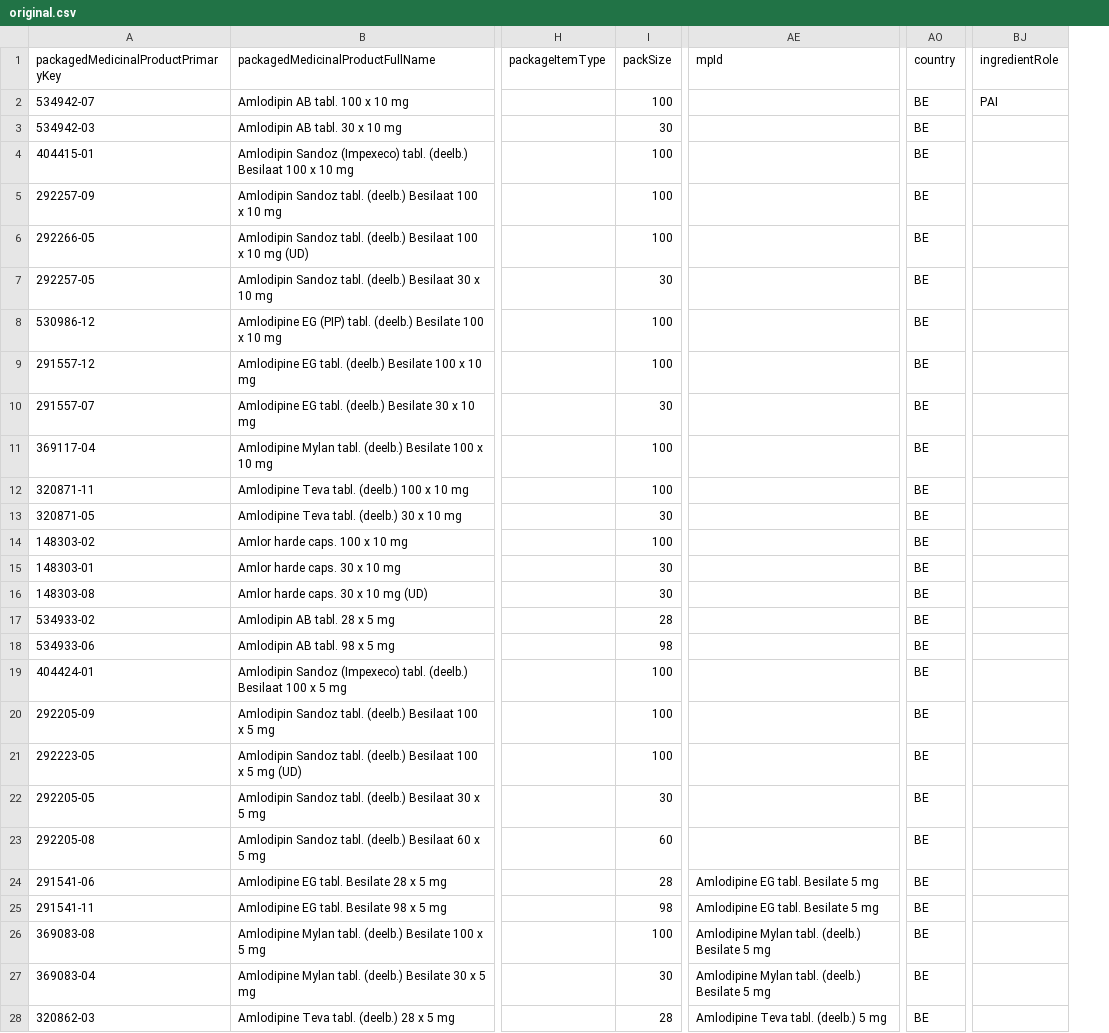
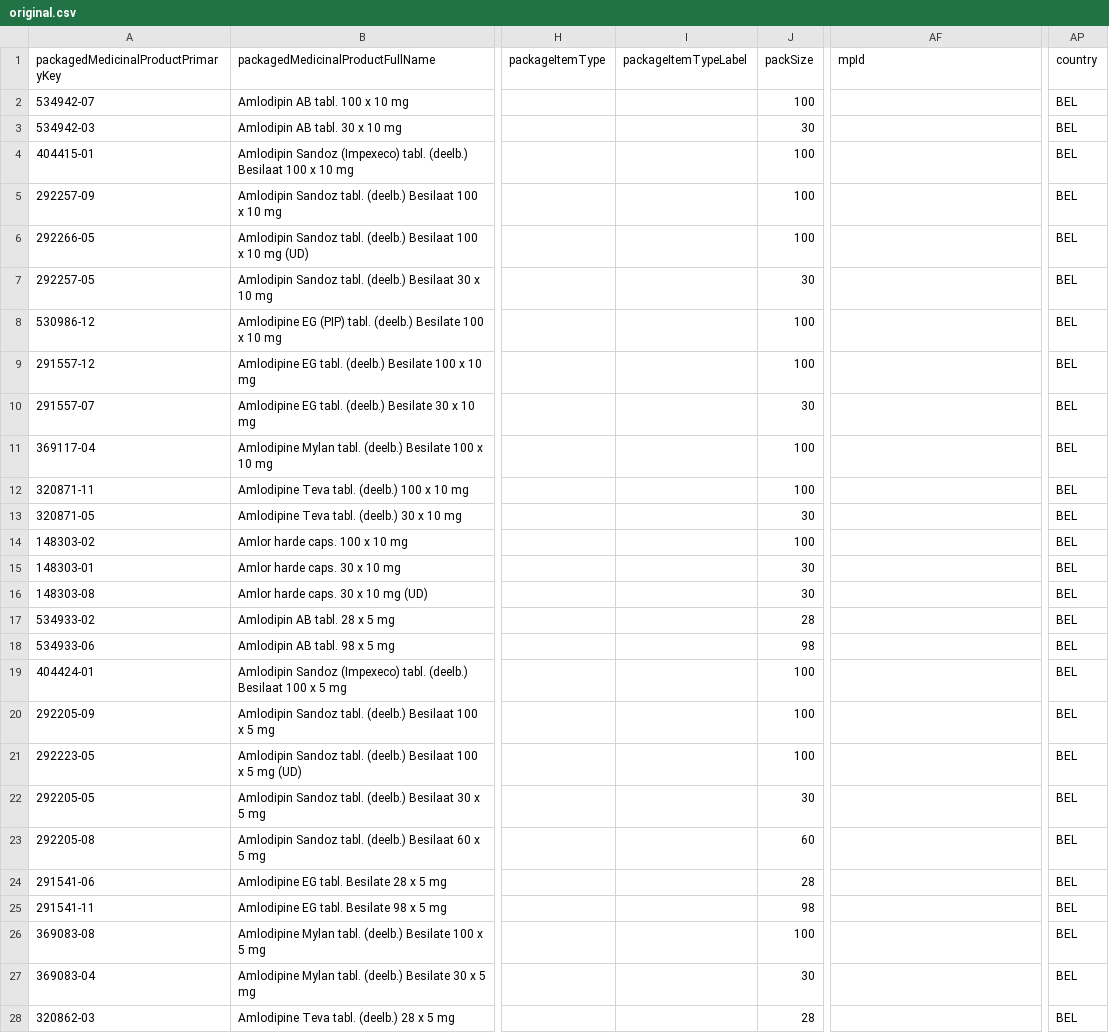
Before and after one commit to unicom-project-eu/wp6-db-api, a CSV file: preprocess-data/belgium_subset/original.csv, drawn as a sheet; only a part is shown, gaps mark what is left out; removed rows and columns are numbered as before the commit, all else as after; the diff covers the shown part only; the diff names each change by its address in the sheet, - before the commit and + after, or states it on an @@ line.

```diff
--- a/preprocess-data/belgium_subset/original.csv
+++ b/preprocess-data/belgium_subset/original.csv
+column I (packageItemTypeLabel), empty
-column BJ (ingredientRole), row 2: PAI
-AP2:AP28 (country): BE
+AP2:AP28 (country): BEL
-AF24:AF25 (mpId): Amlodipine EG tabl. Besilate 5 mg
+AF24:AF25 (mpId): (empty)
-AF26:AF27 (mpId): Amlodipine Mylan tabl. (deelb.) Besilate 5 mg
+AF26:AF27 (mpId): (empty)
-AF28 (mpId): Amlodipine Teva tabl. (deelb.) 5 mg
+AF28 (mpId): (empty)
```
Also changed, not shown: 12 edited cells elsewhere in this file, 1 other file.
